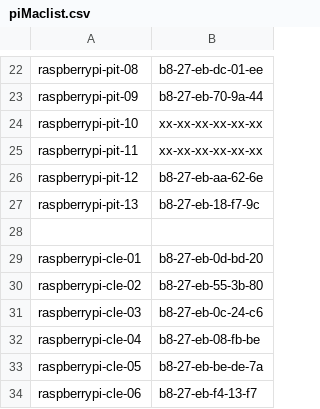
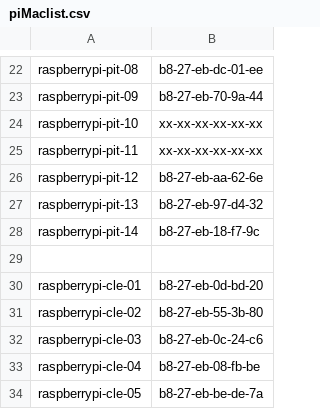
Before and after one commit to Azure/IoT-Pi-Day, a CSV file: Setting up the Raspberry Pi/MSFT Networking/piMaclist.csv, drawn as a sheet; only a part is shown, gaps mark what is left out; the shorter side is filled out with more unchanged rows.

Commit message:
Update piMaclist.csv

```diff
--- a/Setting up the Raspberry Pi/MSFT Networking/piMaclist.csv
+++ b/Setting up the Raspberry Pi/MSFT Networking/piMaclist.csv
@@ -26,3 +26,4 @@ raspberrypi-pit-11,xx-xx-xx-xx-xx-xx
 raspberrypi-pit-12,b8-27-eb-aa-62-6e
-raspberrypi-pit-13,b8-27-eb-18-f7-9c
+raspberrypi-pit-13,b8-27-eb-97-d4-32
+raspberrypi-pit-14,b8-27-eb-18-f7-9c
 ,
```
